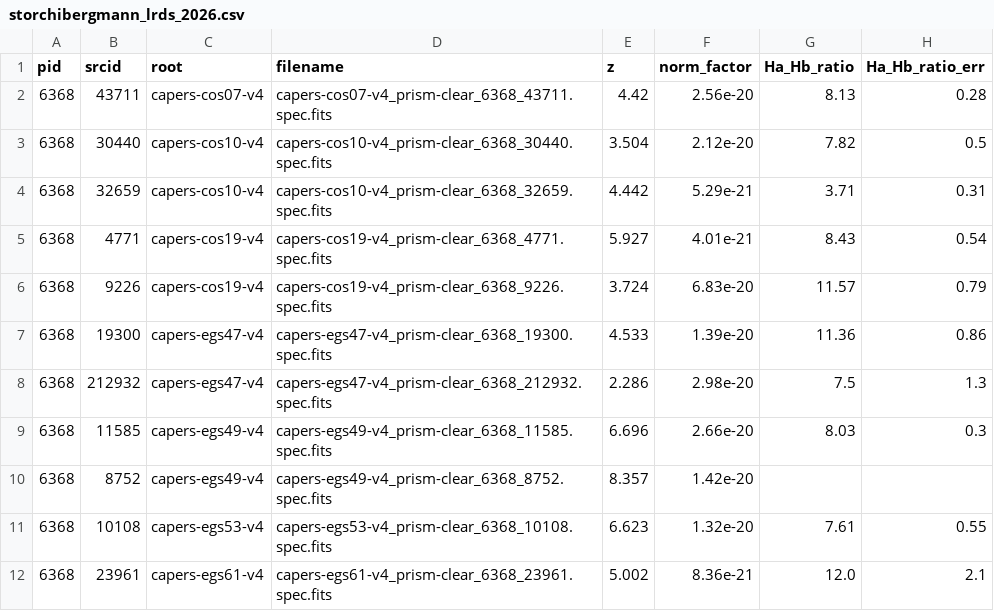
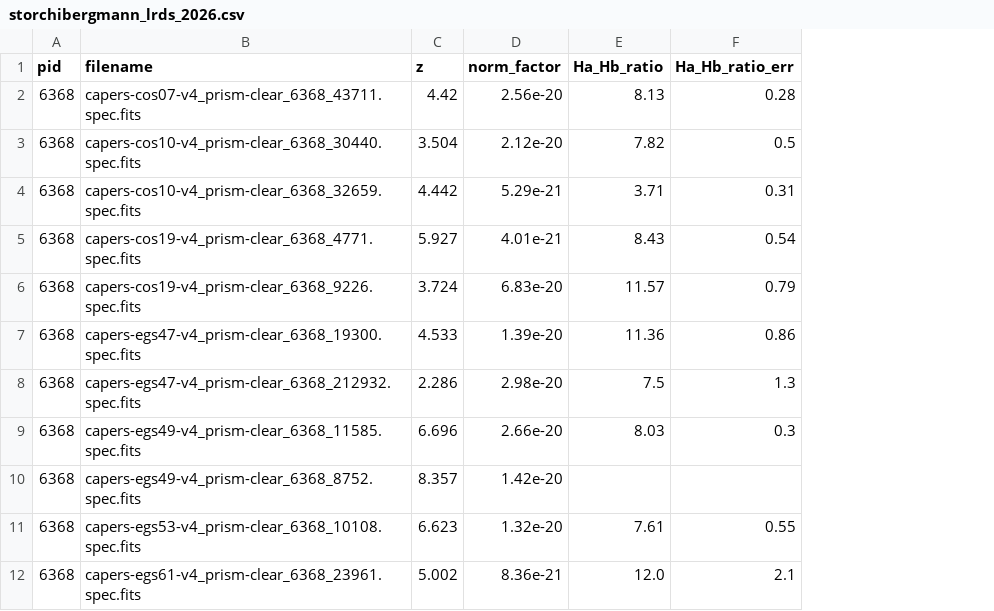
Before and after one commit to brunalcaraujo/LRDs, a CSV file: Tabela/storchibergmann_lrds_2026.csv, drawn as a sheet; only a part is shown; the diff names each change by its address in the sheet, - before the commit and + after, or states it on an @@ line.

Commit message:
alterações na tabela

```diff
--- a/Tabela/storchibergmann_lrds_2026.csv
+++ b/Tabela/storchibergmann_lrds_2026.csv
-column B (srcid), rows 2-12: 43711 | 30440 | 32659 | 4771 | 9226 | 19300 | 212932 | 11585 | 8752 | 10108 | 23961
-column C (root), rows 2-12: capers-cos07-v4 | capers-cos10-v4 | capers-cos10-v4 | capers-cos19-v4 | capers-cos19-v4 | capers-egs47-v4 | capers-egs47-v4 | capers-egs49-v4 | capers-egs49-v4 | capers-egs53-v4 | capers-egs61-v4
```
Also changed, not shown: absorption_objects.csv, 3 other files.
